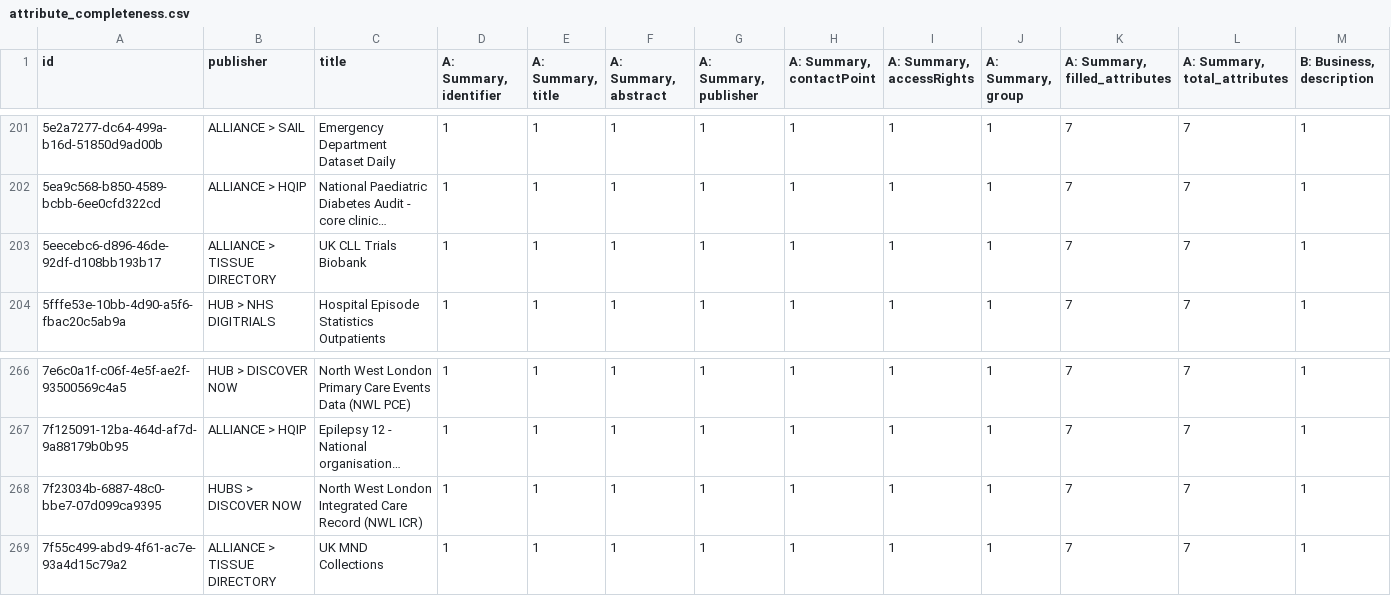
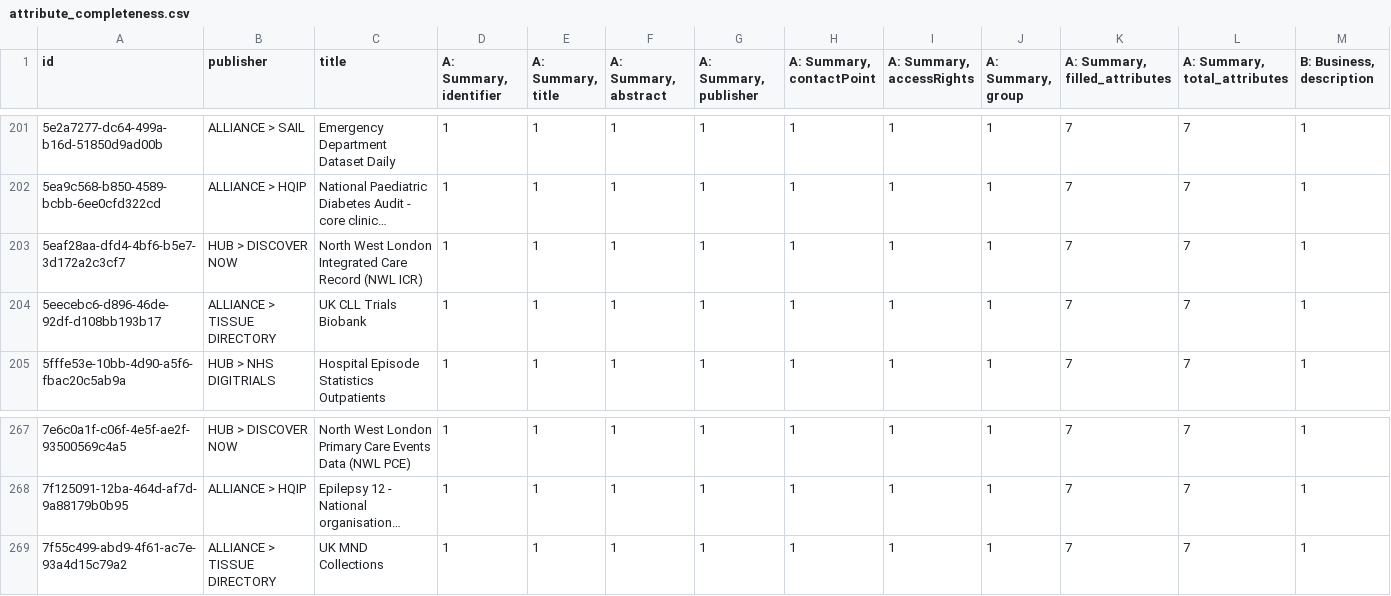
Before and after one commit to HDRUK/datasets, a CSV file: reports/attribute_completeness.csv, drawn as a sheet; only a part is shown, gaps mark what is left out; long unchanged cells end in …; removed rows and columns are numbered as before the commit, all else as after; rows hold the shown columns only; the diff names each change by its address in the sheet, - before the commit and + after, or states it on an @@ line.

```diff
--- a/reports/attribute_completeness.csv
+++ b/reports/attribute_completeness.csv
+row 203: 5eaf28aa-dfd4-4bf6-b5e7-3d172a2c3cf7 | HUB > DISCOVER NOW | North West London Integrated Care Record (NWL ICR) | 1 | 1 | 1 | 1 | 1 | 1 | 1 | 7 | 7 | 1
-row 268: 7f23034b-6887-48c0-bbe7-07d099ca9395 | HUBS > DISCOVER NOW | North West London Integrated Care Record (NWL ICR) | 1 | 1 | 1 | 1 | 1 | 1 | 1 | 7 | 7 | 1
```
Also changed, not shown: reports/attribute_errors.csv, reports/completeness.csv, 15 other files.
